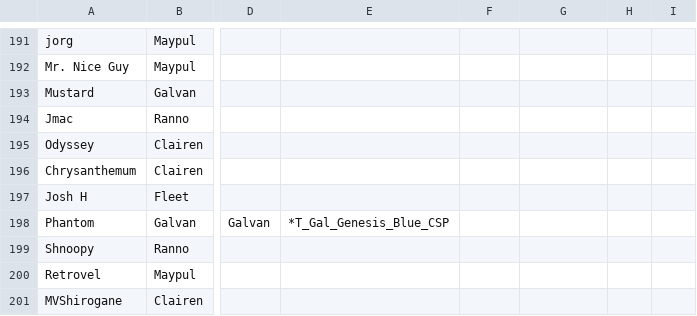
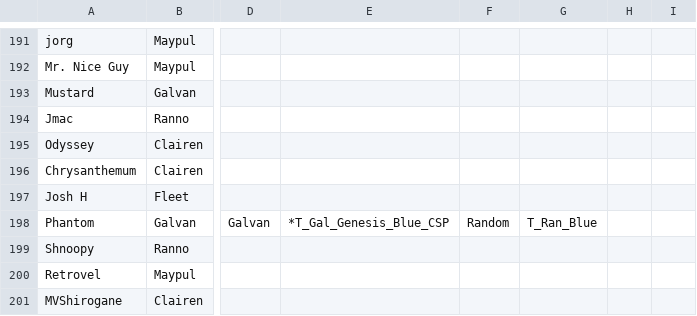
Before and after one commit to Watherum/Graphic-Generator, a CSV file: Rivals_2_Generator/Resources/Player_database.csv, drawn as a sheet; only a part is shown, gaps mark what is left out; the diff covers the shown part only; the diff names each change by its address in the sheet, - before the commit and + after, or states it on an @@ line.

Commit message:
Random Support

```diff
--- a/Rivals_2_Generator/Resources/Player_database.csv
+++ b/Rivals_2_Generator/Resources/Player_database.csv
-F198: (empty)
+F198: Random
-G198: (empty)
+G198: T_Ran_Blue
```
Also changed, not shown: 2 added rows and 17 edited cells elsewhere in this file, Rivals_2_Generator/Resources/Character_database.csv, 8 other files.
